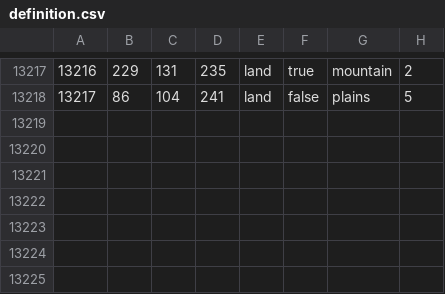
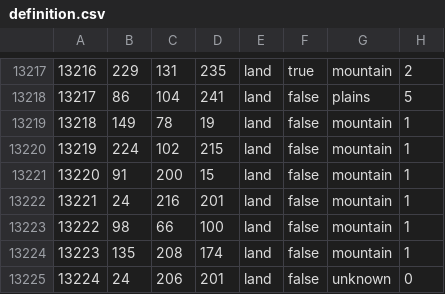
Before and after one commit to SilentEnforcer/tgwr-mod, a CSV file: map/definition.csv, drawn as a sheet; only a part is shown, gaps mark what is left out.

```diff
--- a/map/definition.csv
+++ b/map/definition.csv
@@ -13218 +13218,8 @@
 13217;86;104;241;land;false;plains;5
+13218;149;78;19;land;false;mountain;1
+13219;224;102;215;land;false;mountain;1
+13220;91;200;15;land;false;mountain;1
+13221;24;216;201;land;false;mountain;1
+13222;98;66;100;land;false;mountain;1
+13223;135;208;174;land;false;mountain;1
+13224;24;206;201;land;false;unknown;0
```
Also changed, not shown: 8 other files.
